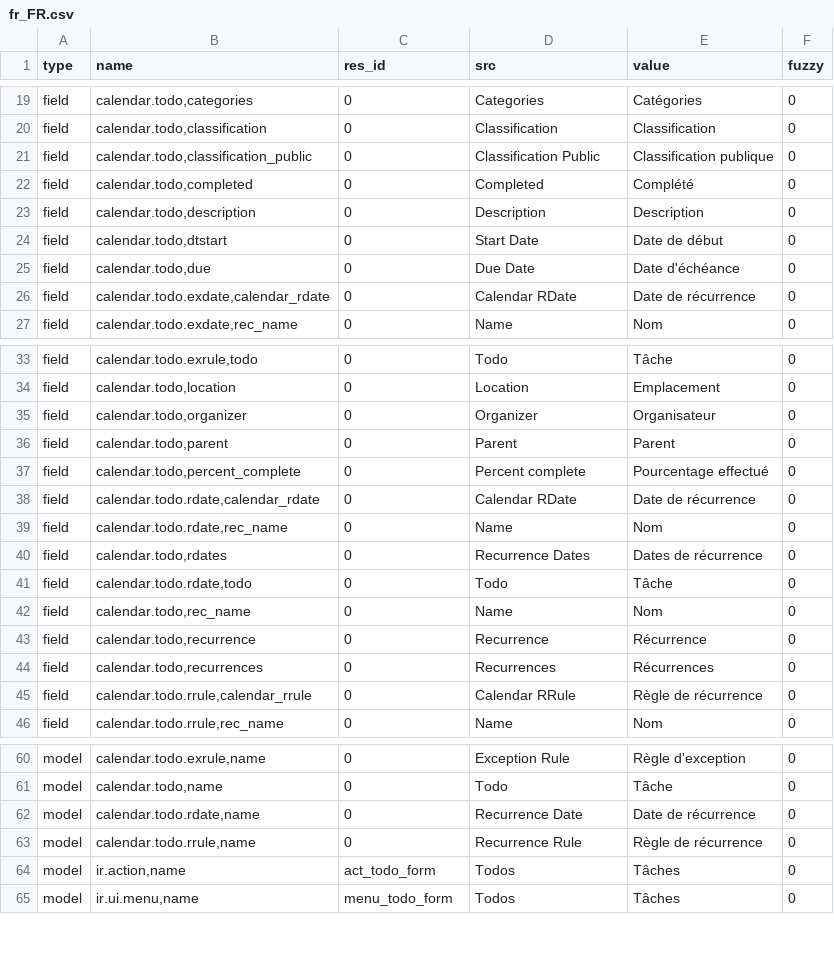
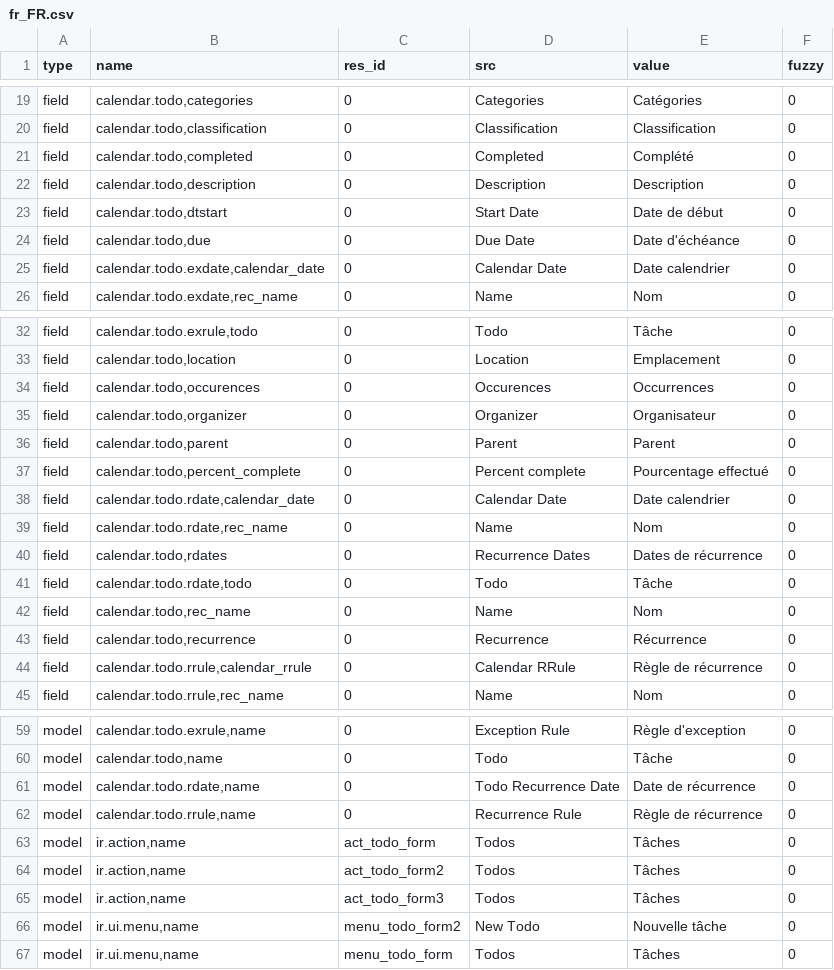
Before and after one commit to dozymoe/calendar_todo, a CSV file: fr_FR.csv, drawn as a sheet; only a part is shown, gaps mark what is left out; the diff covers the shown part only.

Commit message:
Updated french translation

```diff
--- a/fr_FR.csv
+++ b/fr_FR.csv
@@ -20,3 +20,2 @@ field,"calendar.todo,categories",0,Categories,Catégories,0
 field,"calendar.todo,classification",0,Classification,Classification,0
-field,"calendar.todo,classification_public",0,Classification Public,Classification publique,0
 field,"calendar.todo,completed",0,Completed,Complété,0
@@ -25,3 +24,3 @@ field,"calendar.todo,dtstart",0,Start Date,Date de début,0
 field,"calendar.todo,due",0,Due Date,Date d'échéance,0
-field,"calendar.todo.exdate,calendar_rdate",0,Calendar RDate,Date de récurrence,0
+field,"calendar.todo.exdate,calendar_date",0,Calendar Date,Date calendrier,0
 field,"calendar.todo.exdate,rec_name",0,Name,Nom,0
@@ -34,2 +33,3 @@ field,"calendar.todo.exrule,todo",0,Todo,Tâche,0
 field,"calendar.todo,location",0,Location,Emplacement,0
+field,"calendar.todo,occurences",0,Occurences,Occurrences,0
 field,"calendar.todo,organizer",0,Organizer,Organisateur,0
@@ -37,3 +37,3 @@ field,"calendar.todo,parent",0,Parent,Parent,0
 field,"calendar.todo,percent_complete",0,Percent complete,Pourcentage effectué,0
-field,"calendar.todo.rdate,calendar_rdate",0,Calendar RDate,Date de récurrence,0
+field,"calendar.todo.rdate,calendar_date",0,Calendar Date,Date calendrier,0
 field,"calendar.todo.rdate,rec_name",0,Name,Nom,0
@@ -43,3 +43,2 @@ field,"calendar.todo,rec_name",0,Name,Nom,0
 field,"calendar.todo,recurrence",0,Recurrence,Récurrence,0
-field,"calendar.todo,recurrences",0,Recurrences,Récurrences,0
 field,"calendar.todo.rrule,calendar_rrule",0,Calendar RRule,Règle de récurrence,0
@@ -61,5 +60,8 @@ model,"calendar.todo.exrule,name",0,Exception Rule,Règle d'exception,0
 model,"calendar.todo,name",0,Todo,Tâche,0
-model,"calendar.todo.rdate,name",0,Recurrence Date,Date de récurrence,0
+model,"calendar.todo.rdate,name",0,Todo Recurrence Date,Date de récurrence,0
 model,"calendar.todo.rrule,name",0,Recurrence Rule,Règle de récurrence,0
 model,"ir.action,name",act_todo_form,Todos,Tâches,0
+model,"ir.action,name",act_todo_form2,Todos,Tâches,0
+model,"ir.action,name",act_todo_form3,Todos,Tâches,0
+model,"ir.ui.menu,name",menu_todo_form2,New Todo,Nouvelle tâche,0
 model,"ir.ui.menu,name",menu_todo_form,Todos,Tâches,0
```
Also changed, not shown: 1 added row elsewhere in this file.
